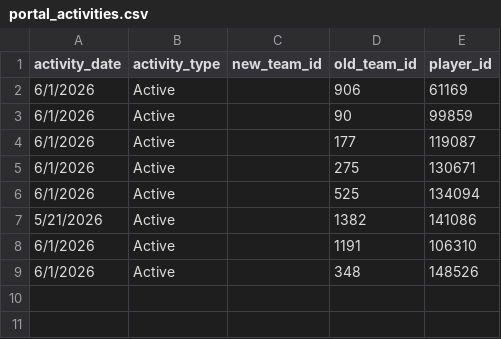
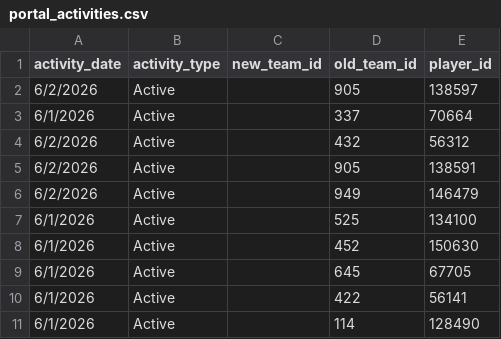
Before and after one commit to JasonR64A/chart-builder, a CSV file: data/portal_activities.csv, drawn as a sheet.

```diff
--- a/data/portal_activities.csv
+++ b/data/portal_activities.csv
@@ -1,9 +1,11 @@
 activity_date,activity_type,new_team_id,old_team_id,player_id
-6/1/2026,Active,,906,61169
-6/1/2026,Active,,90,99859
-6/1/2026,Active,,177,119087
-6/1/2026,Active,,275,130671
-6/1/2026,Active,,525,134094
-5/21/2026,Active,,1382,141086
-6/1/2026,Active,,1191,106310
-6/1/2026,Active,,348,148526
+6/2/2026,Active,,905,138597
+6/1/2026,Active,,337,70664
+6/2/2026,Active,,432,56312
+6/2/2026,Active,,905,138591
+6/2/2026,Active,,949,146479
+6/1/2026,Active,,525,134100
+6/1/2026,Active,,452,150630
+6/1/2026,Active,,645,67705
+6/1/2026,Active,,422,56141
+6/1/2026,Active,,114,128490
```
Also changed, not shown: data/portal/baseball_matched.csv, data/portal/needs_review_baseball.csv, 5 other files.
